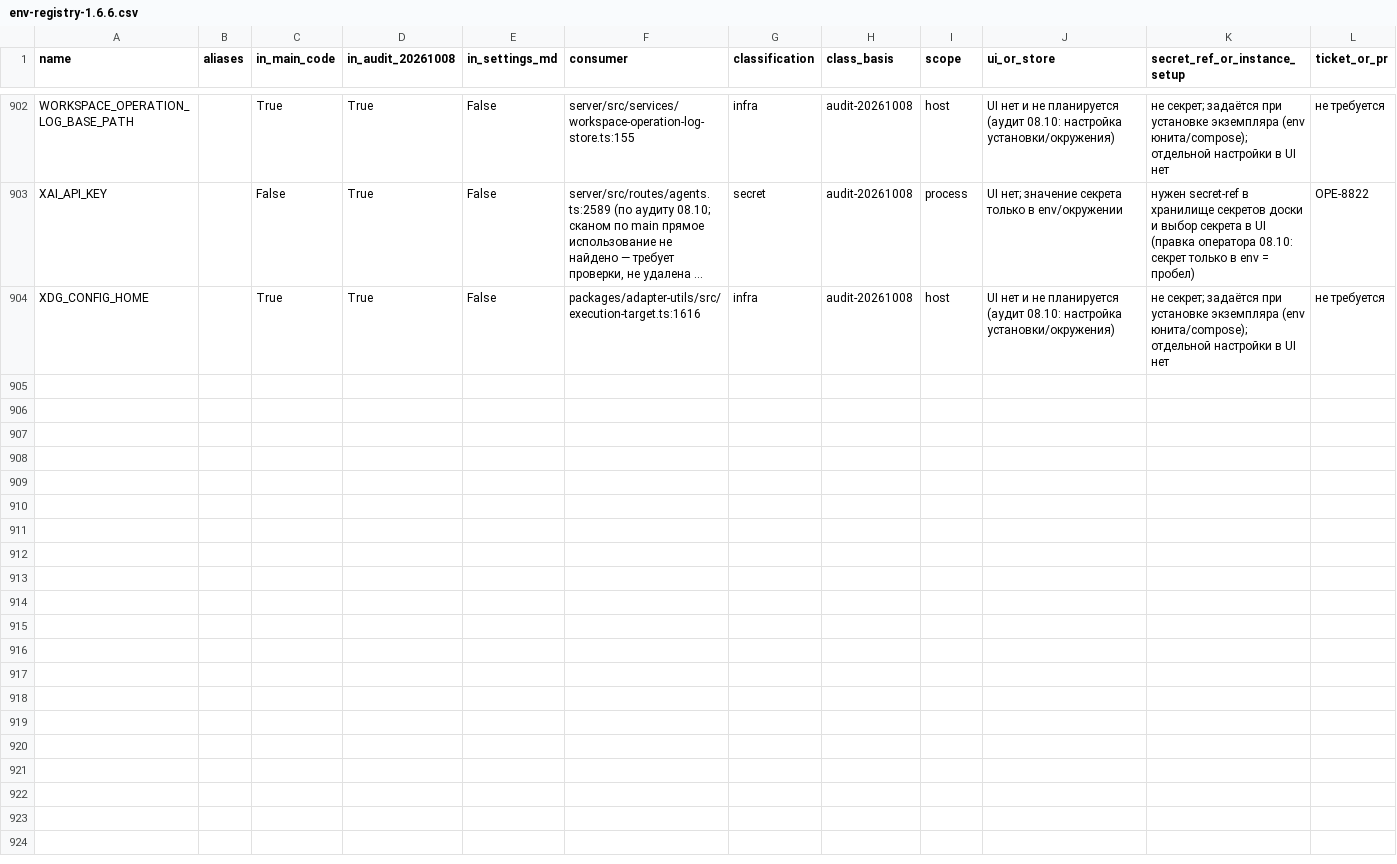
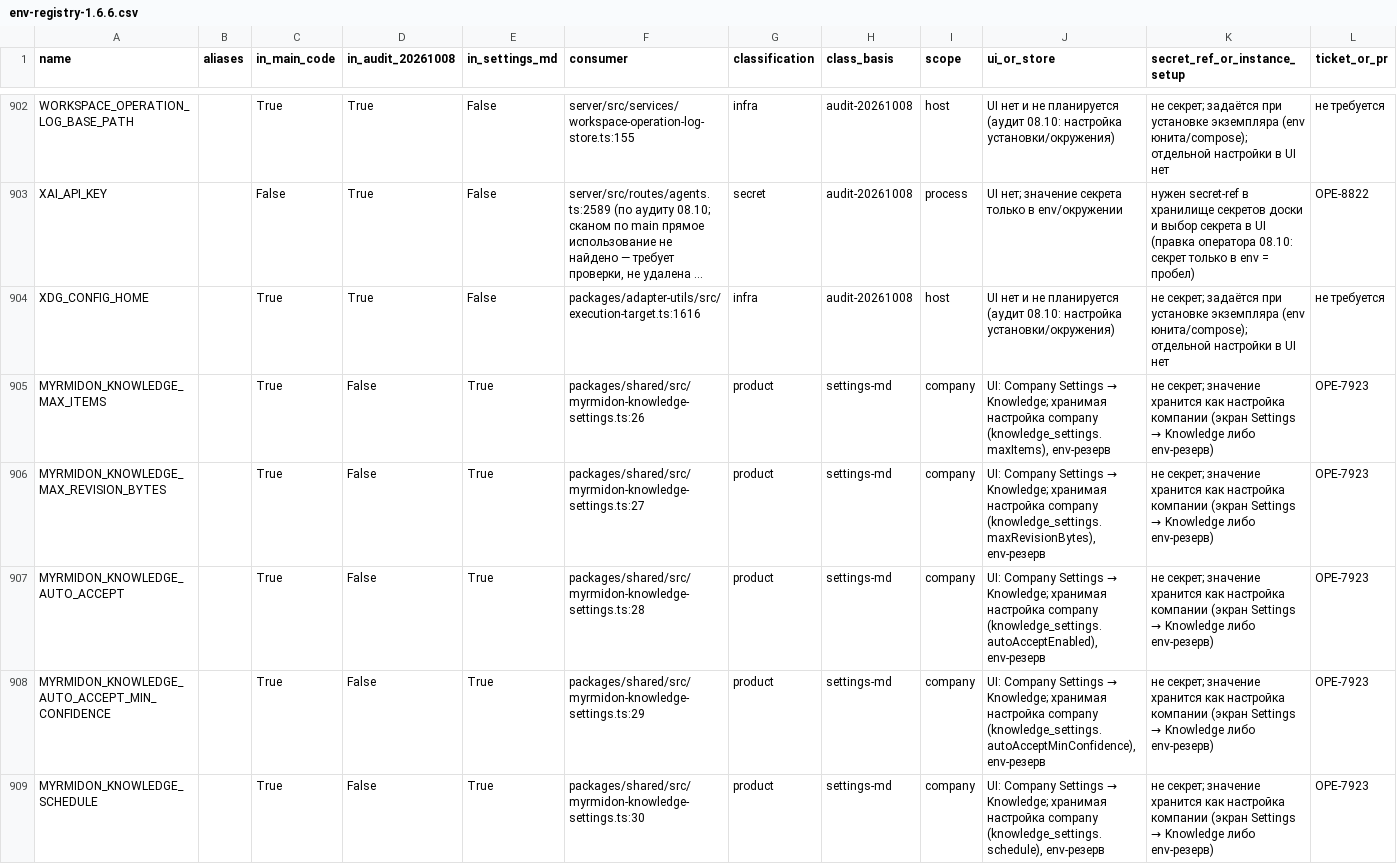
Before and after one commit to itkadr-git/myrmidon, a CSV file: docs/myrmidon/env-registry-1.6.6.csv, drawn as a sheet; only a part is shown, gaps mark what is left out; long unchanged cells end in …; rows hold the shown columns only; the diff names each change by its address in the sheet, - before the commit and + after, or states it on an @@ line.

Commit message:
feat(knowledge): add Knowledge Settings screen and backend routes (OPE-7923, OPE-5973 L-11)
Clean rebase onto origin/main; single consolidated migration 0472_knowledge_settings chained after 0471 (OPE-5973).

```diff
--- a/docs/myrmidon/env-registry-1.6.6.csv
+++ b/docs/myrmidon/env-registry-1.6.6.csv
+row 905: MYRMIDON_KNOWLEDGE_MAX_ITEMS |  | True | False | True | packages/shared/src/myrmidon-knowledge-settings.ts:26 | product | settings-md | company | UI: Company Settings → Knowledge; хранимая настройка company (knowledge_settings.maxItems), env-резерв | не секрет; значение хранится как настройка компании (экран Settings → Knowledge либо env-резерв) | OPE-7923
+row 906: MYRMIDON_KNOWLEDGE_MAX_REVISION_BYTES |  | True | False | True | packages/shared/src/myrmidon-knowledge-settings.ts:27 | product | settings-md | company | UI: Company Settings → Knowledge; хранимая настройка company (knowledge_settings.maxRevisionBytes), env-резерв | не секрет; значение хранится как настройка компании (экран Settings → Knowledge либо env-резерв) | OPE-7923
+row 907: MYRMIDON_KNOWLEDGE_AUTO_ACCEPT |  | True | False | True | packages/shared/src/myrmidon-knowledge-settings.ts:28 | product | settings-md | company | UI: Company Settings → Knowledge; хранимая настройка company (knowledge_settings.autoAcceptEnabled), env-резерв | не секрет; значение хранится как настройка компании (экран Settings → Knowledge либо env-резерв) | OPE-7923
+row 908: MYRMIDON_KNOWLEDGE_AUTO_ACCEPT_MIN_CONFIDENCE |  | True | False | True | packages/shared/src/myrmidon-knowledge-settings.ts:29 | product | settings-md | company | UI: Company Settings → Knowledge; хранимая настройка company (knowledge_settings.autoAcceptMinConfidence), env-резерв | не секрет; значение хранится как настройка компании (экран Settings → Knowledge либо env-резерв) | OPE-7923
+row 909: MYRMIDON_KNOWLEDGE_SCHEDULE |  | True | False | True | packages/shared/src/myrmidon-knowledge-settings.ts:30 | product | settings-md | company | UI: Company Settings → Knowledge; хранимая настройка company (knowledge_settings.schedule), env-резерв | не секрет; значение хранится как настройка компании (экран Settings → Knowledge либо env-резерв) | OPE-7923
```
Also changed, not shown: 29 other files.
